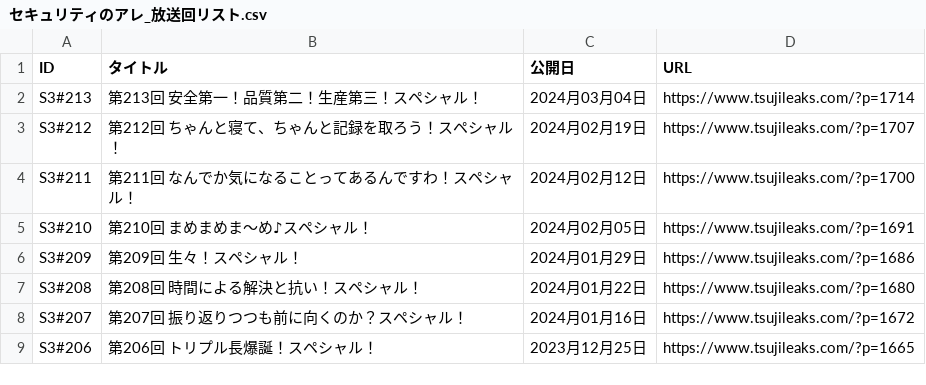
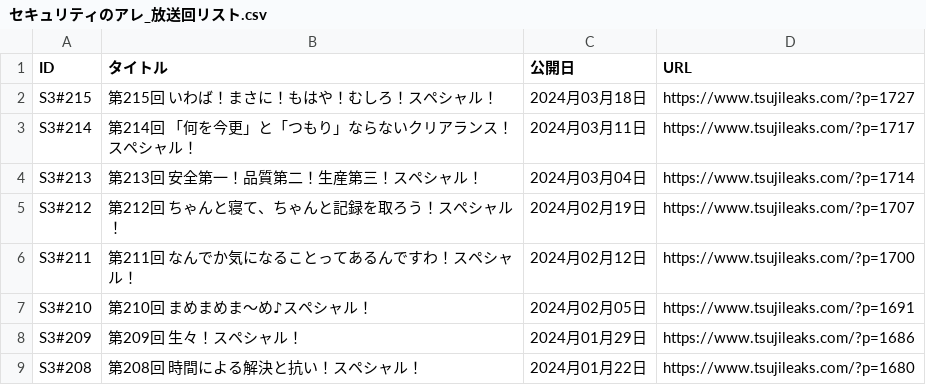
Before and after one commit to BerandaMegane/Security-no-ARE-words, a CSV file: docs/_static/セキュリティのアレ_放送回リスト.csv, drawn as a sheet; only a part is shown; the shorter side is filled out with more unchanged rows; the diff names each change by its address in the sheet, - before the commit and + after, or states it on an @@ line.

```diff
--- a/docs/_static/セキュリティのアレ_放送回リスト.csv
+++ b/docs/_static/セキュリティのアレ_放送回リスト.csv
+row 2: S3#215 | 第215回 いわば！まさに！もはや！むしろ！スペシャル！ | 2024月03月18日 | https://www.tsujileaks.com/?p=1727
+row 3: S3#214 | 第214回 「何を今更」と「つもり」ならないクリアランス！スペシャル！ | 2024月03月11日 | https://www.tsujileaks.com/?p=1717
```
Also changed, not shown: docs/_downloads/ecd75f82bc707c730f006c30be00d885/セキュリティのアレ_放送回リスト.csv, source/_static/セキュリティのアレ_放送回リスト.csv, 37 other files.
